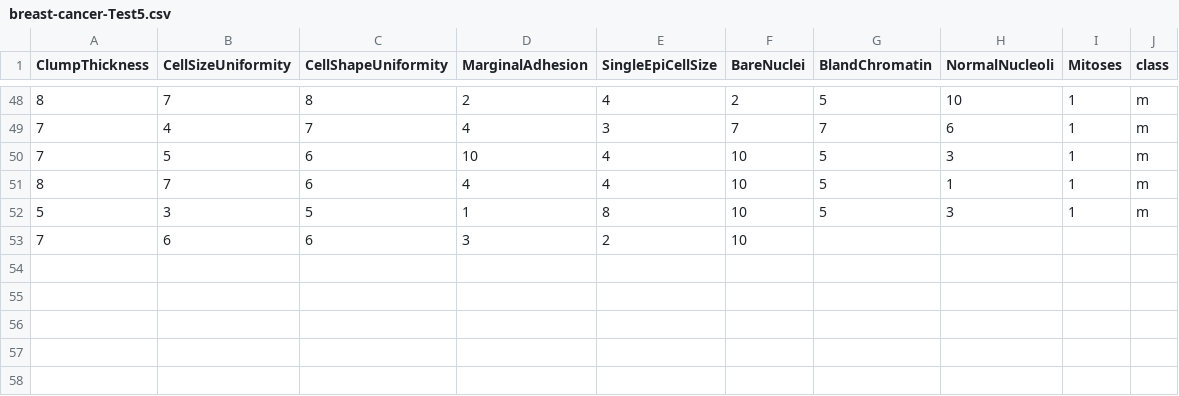
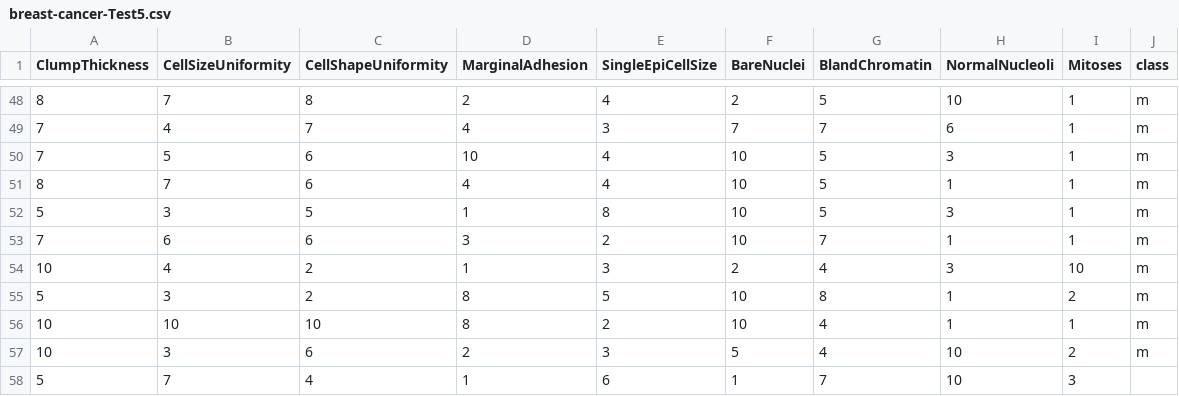
Before and after one commit to FatioSE/Kernel-PCA-DR, a CSV file: datasets/breast-cancer/breast-cancer-Test5.csv, drawn as a sheet; only a part is shown, gaps mark what is left out.

```diff
--- a/datasets/breast-cancer/breast-cancer-Test5.csv
+++ b/datasets/breast-cancer/breast-cancer-Test5.csv
@@ -52,2 +52,7 @@ ClumpThickness,CellSizeUniformity,CellShapeUniformity,MarginalAdhesion,SingleEpi
 5,3,5,1,8,10,5,3,1,m
-7,6,6,3,2,10,
+7,6,6,3,2,10,7,1,1,m
+10,4,2,1,3,2,4,3,10,m
+5,3,2,8,5,10,8,1,2,m
+10,10,10,8,2,10,4,1,1,m
+10,3,6,2,3,5,4,10,2,m
+5,7,4,1,6,1,7,10,3
```
